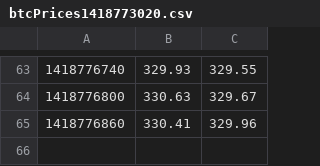
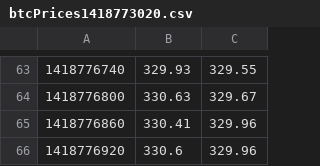
Before and after one commit to EllenSebastian/AI-bitcoin, a CSV file: bitcoin-bot/data/btcPrices1418773020.csv, drawn as a sheet; only a part is shown, gaps mark what is left out.

Commit message:
test changing gekko

```diff
--- a/bitcoin-bot/data/btcPrices1418773020.csv
+++ b/bitcoin-bot/data/btcPrices1418773020.csv
@@ -65 +65,2 @@
 1418776860,330.41,329.96
+1418776920,330.6,329.96
```
